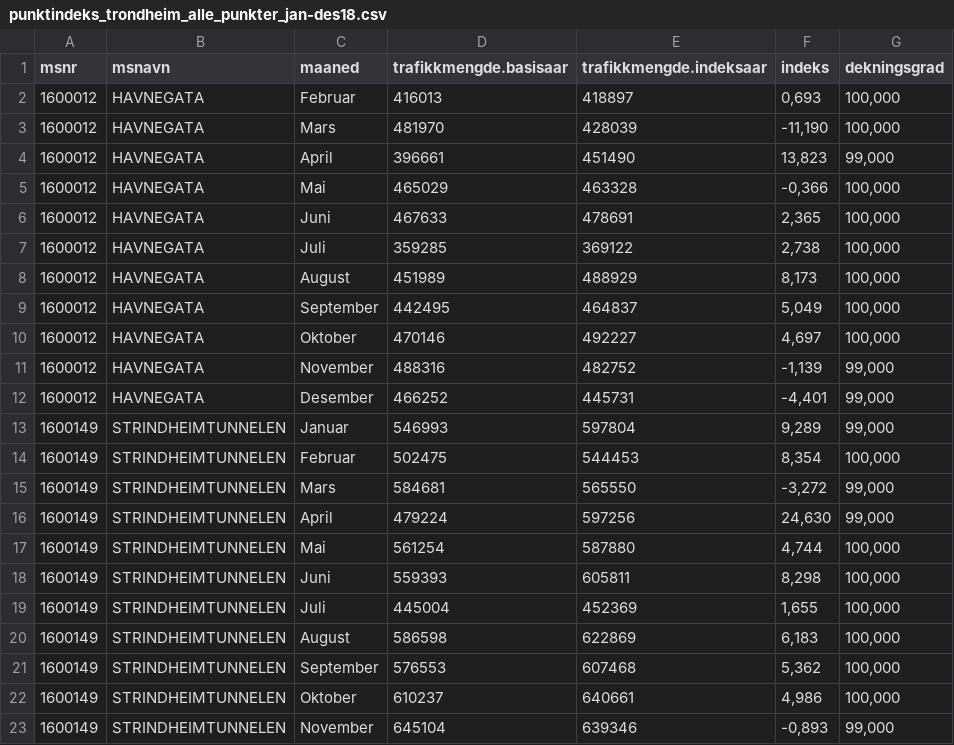
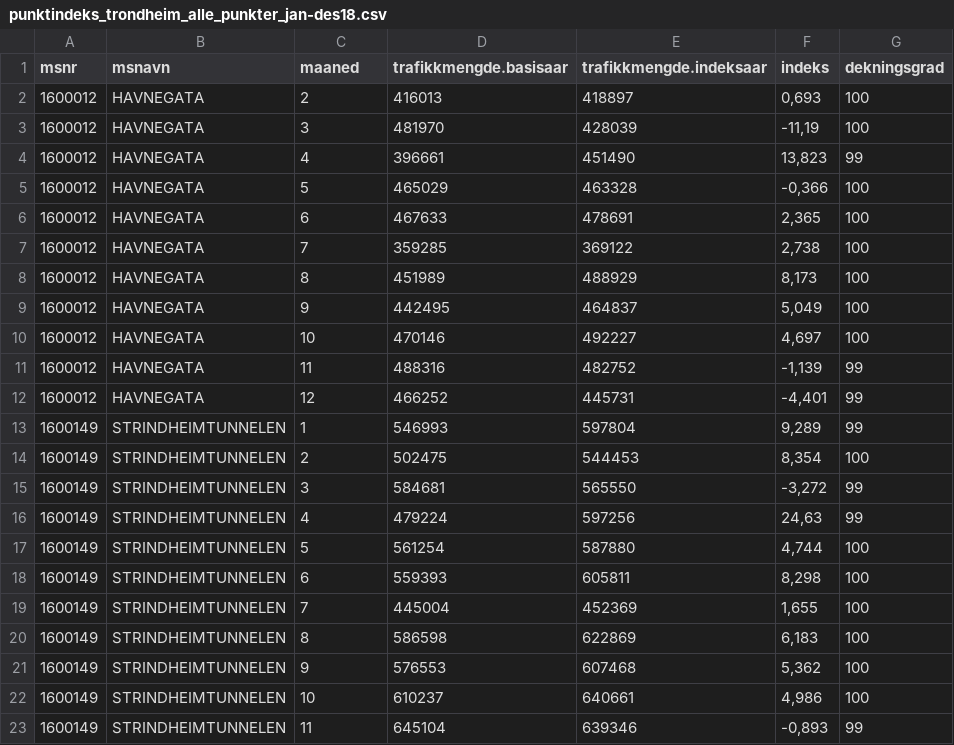
Before and after one commit to snohan/byindeks, a CSV file: data_index_raw/punktindeks_trondheim_alle_punkter_jan-des18.csv, drawn as a sheet; only a part is shown; the diff covers the shown part only.

Commit message:
Refining maps and index for two years.

```diff
--- a/data_index_raw/punktindeks_trondheim_alle_punkter_jan-des18.csv
+++ b/data_index_raw/punktindeks_trondheim_alle_punkter_jan-des18.csv
@@ -2,22 +2,22 @@
-1600012;"HAVNEGATA";"Februar";416013;418897;"0,693";"100,000"
-1600012;"HAVNEGATA";"Mars";481970;428039;"-11,190";"100,000"
-1600012;"HAVNEGATA";"April";396661;451490;"13,823";"99,000"
-1600012;"HAVNEGATA";"Mai";465029;463328;"-0,366";"100,000"
-1600012;"HAVNEGATA";"Juni";467633;478691;"2,365";"100,000"
-1600012;"HAVNEGATA";"Juli";359285;369122;"2,738";"100,000"
-1600012;"HAVNEGATA";"August";451989;488929;"8,173";"100,000"
-1600012;"HAVNEGATA";"September";442495;464837;"5,049";"100,000"
-1600012;"HAVNEGATA";"Oktober";470146;492227;"4,697";"100,000"
-1600012;"HAVNEGATA";"November";488316;482752;"-1,139";"99,000"
-1600012;"HAVNEGATA";"Desember";466252;445731;"-4,401";"99,000"
-1600149;"STRINDHEIMTUNNELEN";"Januar";546993;597804;"9,289";"99,000"
-1600149;"STRINDHEIMTUNNELEN";"Februar";502475;544453;"8,354";"100,000"
-1600149;"STRINDHEIMTUNNELEN";"Mars";584681;565550;"-3,272";"99,000"
-1600149;"STRINDHEIMTUNNELEN";"April";479224;597256;"24,630";"99,000"
-1600149;"STRINDHEIMTUNNELEN";"Mai";561254;587880;"4,744";"100,000"
-1600149;"STRINDHEIMTUNNELEN";"Juni";559393;605811;"8,298";"100,000"
-1600149;"STRINDHEIMTUNNELEN";"Juli";445004;452369;"1,655";"100,000"
-1600149;"STRINDHEIMTUNNELEN";"August";586598;622869;"6,183";"100,000"
-1600149;"STRINDHEIMTUNNELEN";"September";576553;607468;"5,362";"100,000"
-1600149;"STRINDHEIMTUNNELEN";"Oktober";610237;640661;"4,986";"100,000"
-1600149;"STRINDHEIMTUNNELEN";"November";645104;639346;"-0,893";"99,000"
+1600012;HAVNEGATA;2;416013;418897;0,693;100
+1600012;HAVNEGATA;3;481970;428039;-11,19;100
+1600012;HAVNEGATA;4;396661;451490;13,823;99
+1600012;HAVNEGATA;5;465029;463328;-0,366;100
+1600012;HAVNEGATA;6;467633;478691;2,365;100
+1600012;HAVNEGATA;7;359285;369122;2,738;100
+1600012;HAVNEGATA;8;451989;488929;8,173;100
+1600012;HAVNEGATA;9;442495;464837;5,049;100
+1600012;HAVNEGATA;10;470146;492227;4,697;100
+1600012;HAVNEGATA;11;488316;482752;-1,139;99
+1600012;HAVNEGATA;12;466252;445731;-4,401;99
+1600149;STRINDHEIMTUNNELEN;1;546993;597804;9,289;99
+1600149;STRINDHEIMTUNNELEN;2;502475;544453;8,354;100
+1600149;STRINDHEIMTUNNELEN;3;584681;565550;-3,272;99
+1600149;STRINDHEIMTUNNELEN;4;479224;597256;24,63;99
+1600149;STRINDHEIMTUNNELEN;5;561254;587880;4,744;100
+1600149;STRINDHEIMTUNNELEN;6;559393;605811;8,298;100
+1600149;STRINDHEIMTUNNELEN;7;445004;452369;1,655;100
+1600149;STRINDHEIMTUNNELEN;8;586598;622869;6,183;100
+1600149;STRINDHEIMTUNNELEN;9;576553;607468;5,362;100
+1600149;STRINDHEIMTUNNELEN;10;610237;640661;4,986;100
+1600149;STRINDHEIMTUNNELEN;11;645104;639346;-0,893;99
```
Also changed, not shown: 2 edited cells elsewhere in this file, 7 other files.
